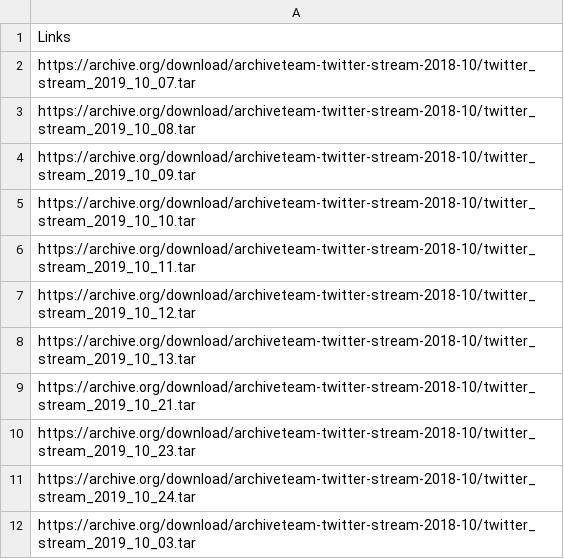
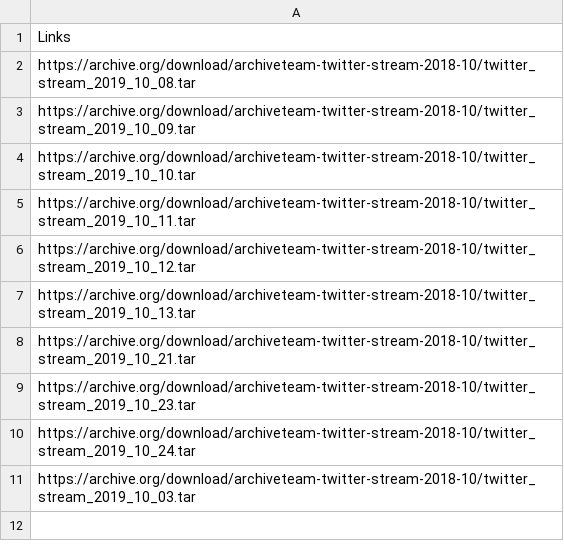
Before and after one commit to laelgelc/gelc, a CSV file: tw_aws_links_list_2019_d12.csv, drawn as a sheet; the diff names each change by its address in the sheet, - before the commit and + after, or states it on an @@ line.

Commit message:
20231204-1626

```diff
--- a/tw_aws_links_list_2019_d12.csv
+++ b/tw_aws_links_list_2019_d12.csv
-row 2: https://archive.org/download/archiveteam-twitter-stream-2018-10/twitter_stream_2019_10_07.tar
```
